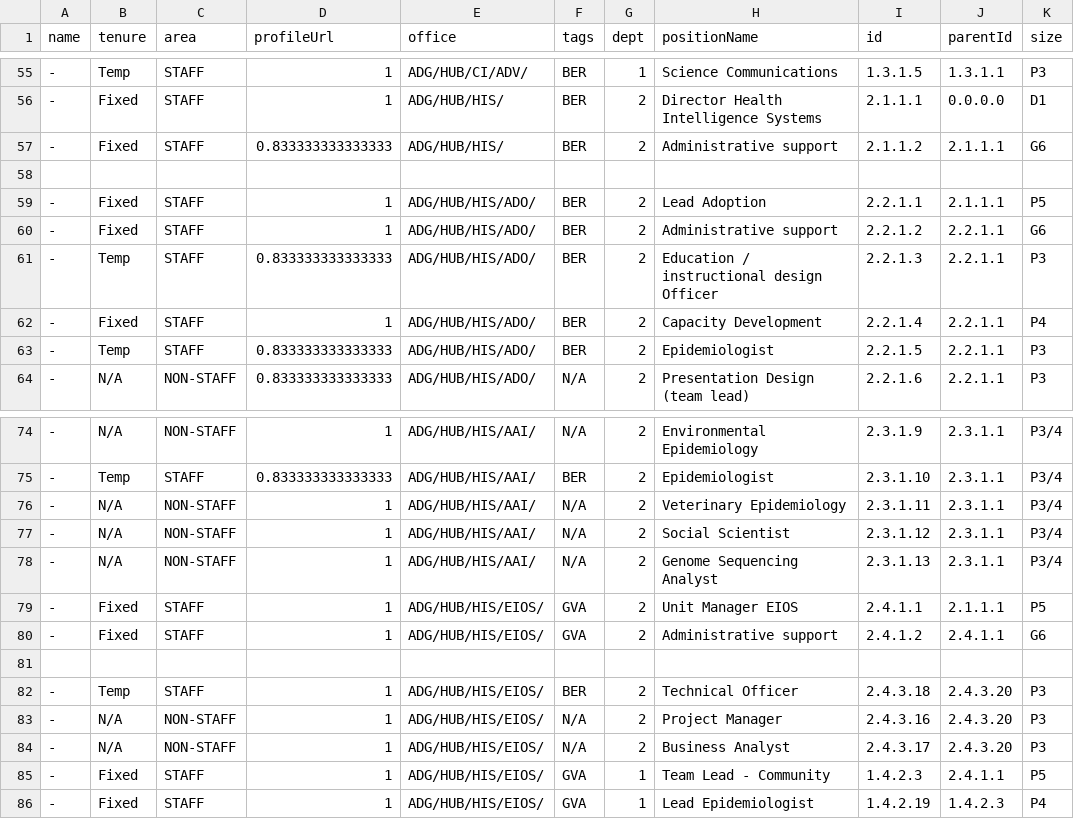
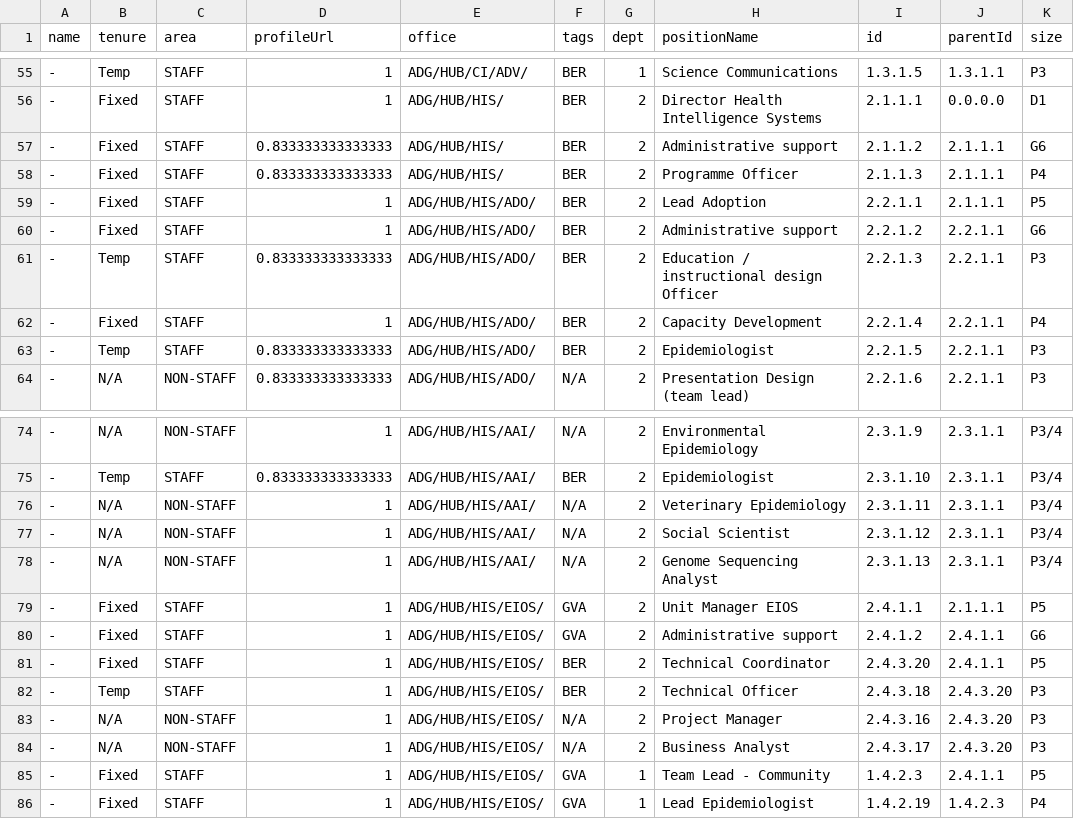
Before and after one commit to mriner/bhorgchart, a CSV file: orgdata.csv, drawn as a sheet; only a part is shown, gaps mark what is left out; the diff names each change by its address in the sheet, - before the commit and + after, or states it on an @@ line.

Commit message:
Update orgdata.csv

```diff
--- a/orgdata.csv
+++ b/orgdata.csv
-row 58: (empty)
+row 58: - | Fixed | STAFF | 0.833333333333333 | ADG/HUB/HIS/ | BER | 2 | Programme Officer | 2.1.1.3 | 2.1.1.1 | P4
-row 81: (empty)
+row 81: - | Fixed | STAFF | 1 | ADG/HUB/HIS/EIOS/ | BER | 2 | Technical Coordinator | 2.4.3.20 | 2.4.1.1 | P5
```
